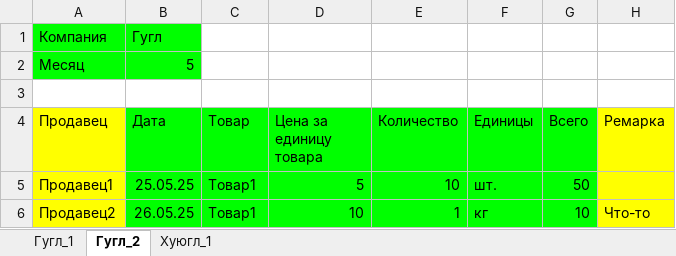
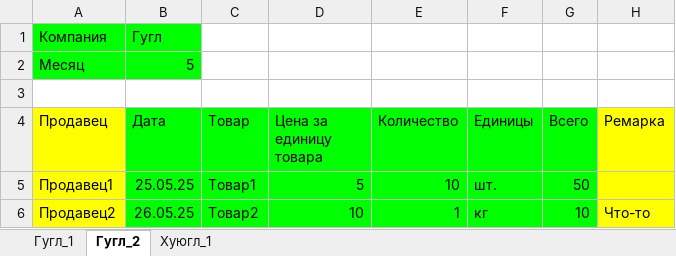
Before and after one commit to bleedcloudVIII/buyDash, an Excel workbook: data.xlsx, sheet Гугл_2, drawn as a sheet; values as stored, in another font and other column widths than the file's, no borders; the diff names each change by its address in the sheet, - before the commit and + after, or states it on an @@ line.

```diff
--- a/data.xlsx (sheet Гугл_2)
+++ b/data.xlsx (sheet Гугл_2)
-C6 (Товар): Товар1
+C6 (Товар): Товар2
```
Also changed, not shown: sheet Гугл_1, 1 other file.
